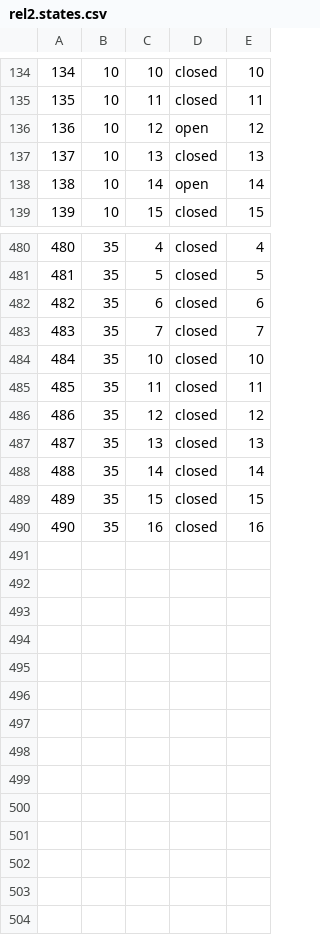
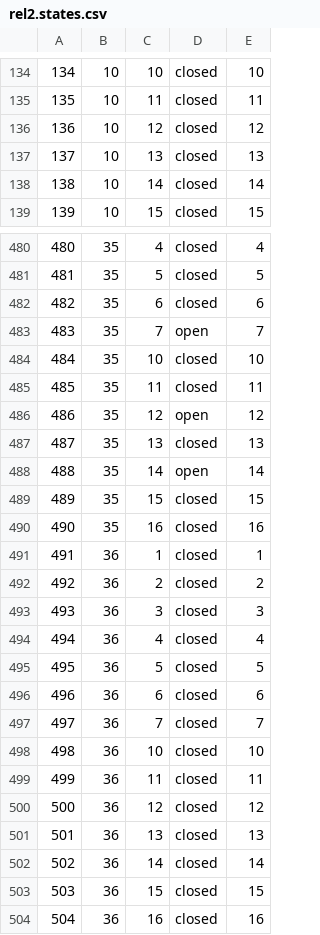
Before and after one commit to james-barnard/nitrobrew, a CSV file: data/rel2.states.csv, drawn as a sheet; only a part is shown, gaps mark what is left out; the diff covers the shown part only.

Commit message:
new steps and states

```diff
--- a/data/rel2.states.csv
+++ b/data/rel2.states.csv
@@ -135,5 +135,5 @@
 135,10,11,closed,11
-136,10,12,open,12
+136,10,12,closed,12
 137,10,13,closed,13
-138,10,14,open,14
+138,10,14,closed,14
 139,10,15,closed,15
@@ -482,9 +482,23 @@
 482,35,6,closed,6
-483,35,7,closed,7
+483,35,7,open,7
 484,35,10,closed,10
 485,35,11,closed,11
-486,35,12,closed,12
+486,35,12,open,12
 487,35,13,closed,13
-488,35,14,closed,14
+488,35,14,open,14
 489,35,15,closed,15
 490,35,16,closed,16
+491,36,1,closed,1
+492,36,2,closed,2
+493,36,3,closed,3
+494,36,4,closed,4
+495,36,5,closed,5
+496,36,6,closed,6
+497,36,7,closed,7
+498,36,10,closed,10
+499,36,11,closed,11
+500,36,12,closed,12
+501,36,13,closed,13
+502,36,14,closed,14
+503,36,15,closed,15
+504,36,16,closed,16
```
Also changed, not shown: 17 edited cells elsewhere in this file, data/rel2.steps.csv, 3 other files.
